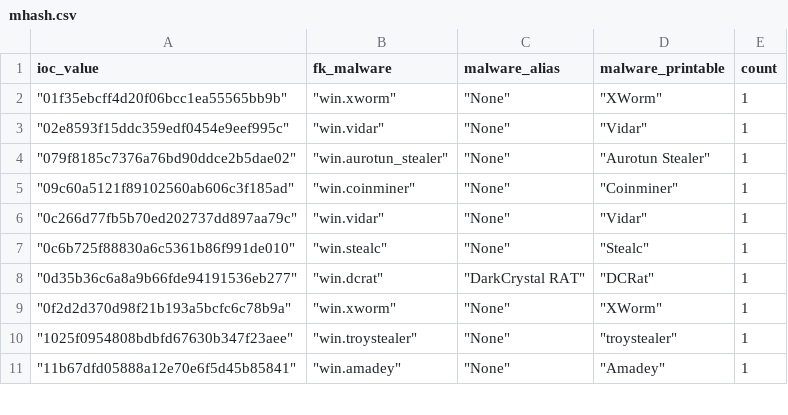
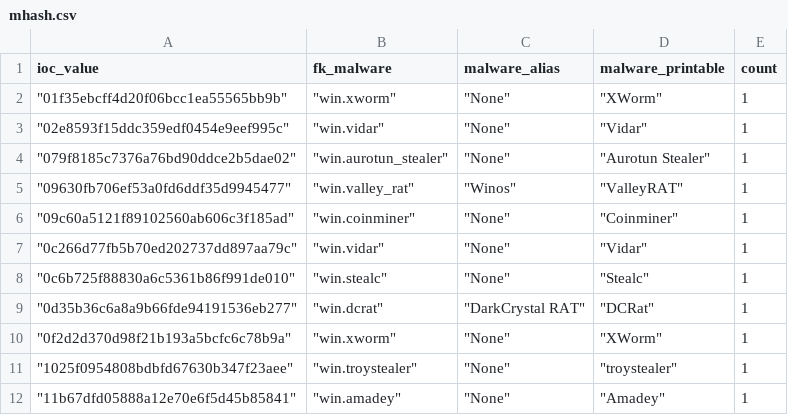
Before and after one commit to LunaMarginis/Intel-WatchTower, a CSV file: mhash.csv, drawn as a sheet; only a part is shown; the diff covers the shown part only.

```diff
--- a/mhash.csv
+++ b/mhash.csv
@@ -4,2 +4,3 @@ ioc_value,fk_malware,malware_alias,malware_printable,count
 " ""079f8185c7376a76bd90ddce2b5dae02"""," ""win.aurotun_stealer"""," ""None"""," ""Aurotun Stealer""",1
+" ""09630fb706ef53a0fd6ddf35d9945477"""," ""win.valley_rat"""," ""Winos"""," ""ValleyRAT""",1
 " ""09c60a5121f89102560ab606c3f185ad"""," ""win.coinminer"""," ""None"""," ""Coinminer""",1
```
Also changed, not shown: 27 added rows elsewhere in this file, 1 other file.
